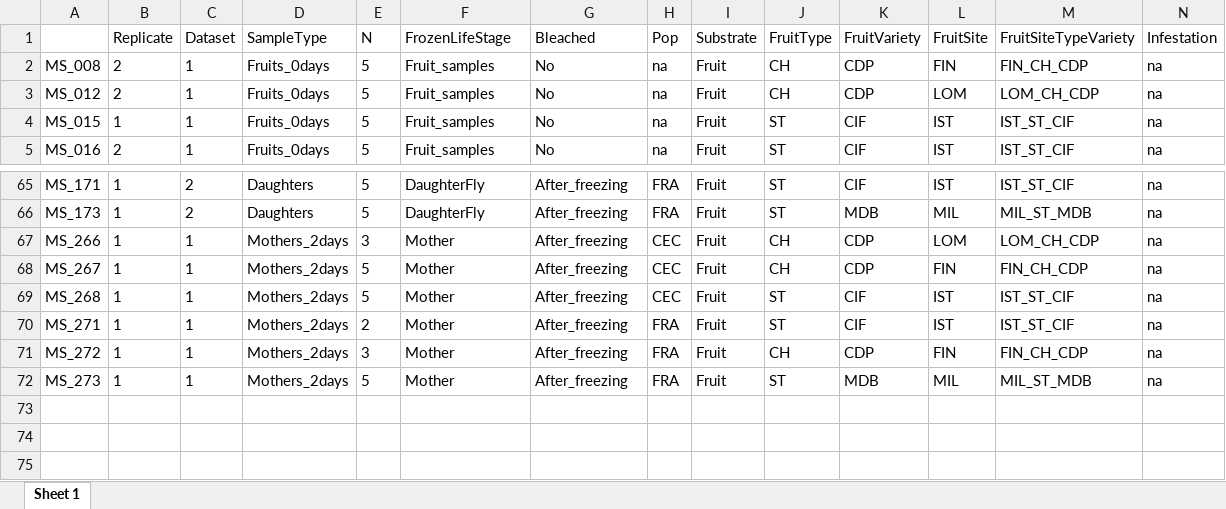
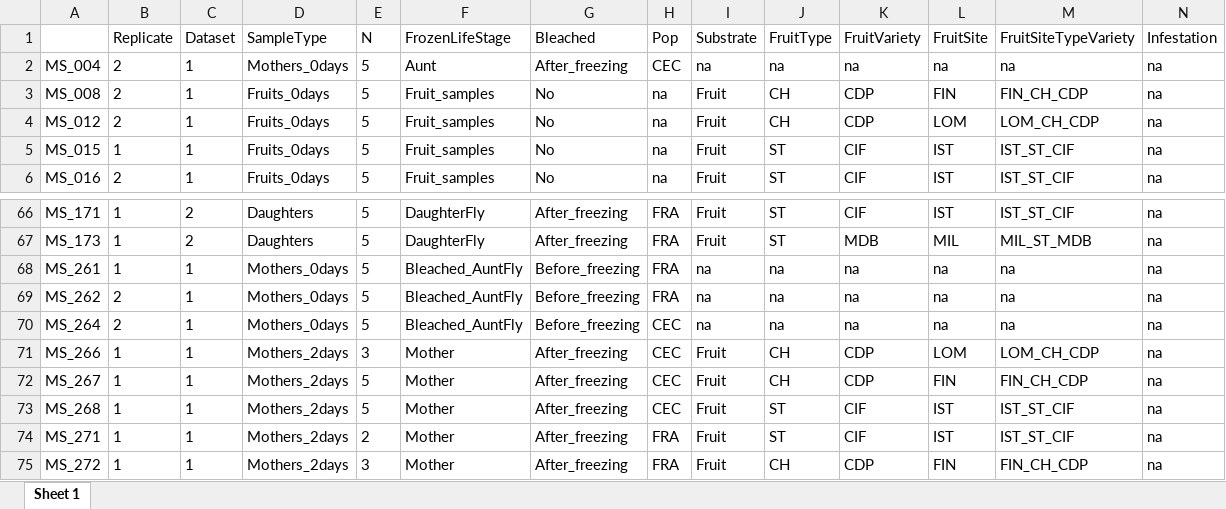
Before and after one commit to sidodq/Y2025.TransMicro2, an Excel workbook: data/derived_data/3_CommunityComposition/Dataset_1/ps_16S_rare_expe_D1_mtd_table.xlsx, sheet Sheet 1, drawn as a sheet; only a part is shown, gaps mark what is left out; the shorter side is filled out with more unchanged rows; values as stored, in another font and other column widths than the file's, no borders; rows hold the shown columns only; the diff names each change by its address in the sheet, - before the commit and + after, or states it on an @@ line.

Commit message:
:pizza:

```diff
--- a/data/derived_data/3_CommunityComposition/Dataset_1/ps_16S_rare_expe_D1_mtd_table.xlsx (sheet Sheet 1)
+++ b/data/derived_data/3_CommunityComposition/Dataset_1/ps_16S_rare_expe_D1_mtd_table.xlsx (sheet Sheet 1)
+row 2: MS_004 | 2 | 1 | Mothers_0days | 5 | Aunt | After_freezing | CEC | na | na | na | na | na | na
+row 68: MS_261 | 1 | 1 | Mothers_0days | 5 | Bleached_AuntFly | Before_freezing | FRA | na | na | na | na | na | na
+row 69: MS_262 | 2 | 1 | Mothers_0days | 5 | Bleached_AuntFly | Before_freezing | FRA | na | na | na | na | na | na
+row 70: MS_264 | 2 | 1 | Mothers_0days | 5 | Bleached_AuntFly | Before_freezing | CEC | na | na | na | na | na | na
```
